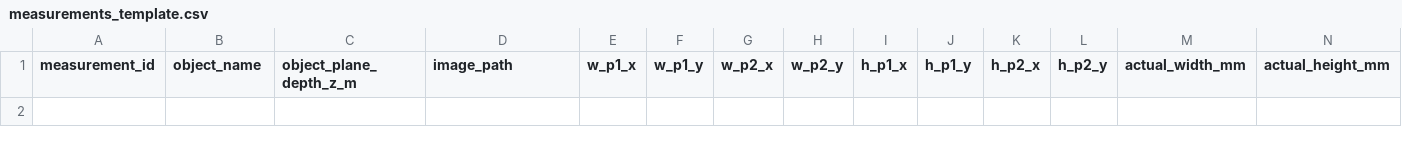
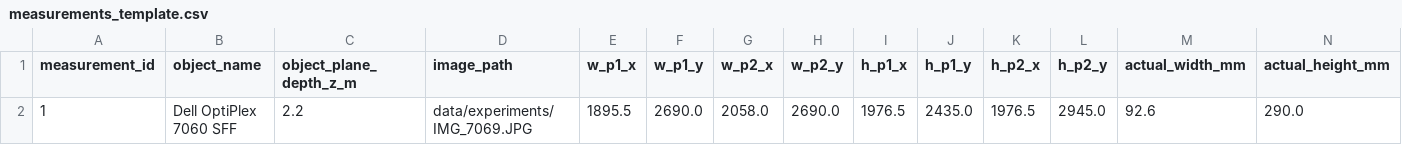
Before and after one commit to minnocent12/csc8830-module-2, a CSV file: results/measurements_template.csv, drawn as a sheet; only a part is shown; rows hold the shown columns only; the diff names each change by its address in the sheet, - before the commit and + after, or states it on an @@ line.

Commit message:
Record Module 2 Trial 1 validation measurement

```diff
--- a/results/measurements_template.csv
+++ b/results/measurements_template.csv
+row 2: 1 | Dell OptiPlex 7060 SFF | 2.2 | data/experiments/IMG_7069.JPG | 1895.5 | 2690.0 | 2058.0 | 2690.0 | 1976.5 | 2435.0 | 1976.5 | 2945.0 | 92.6 | 290.0
```
